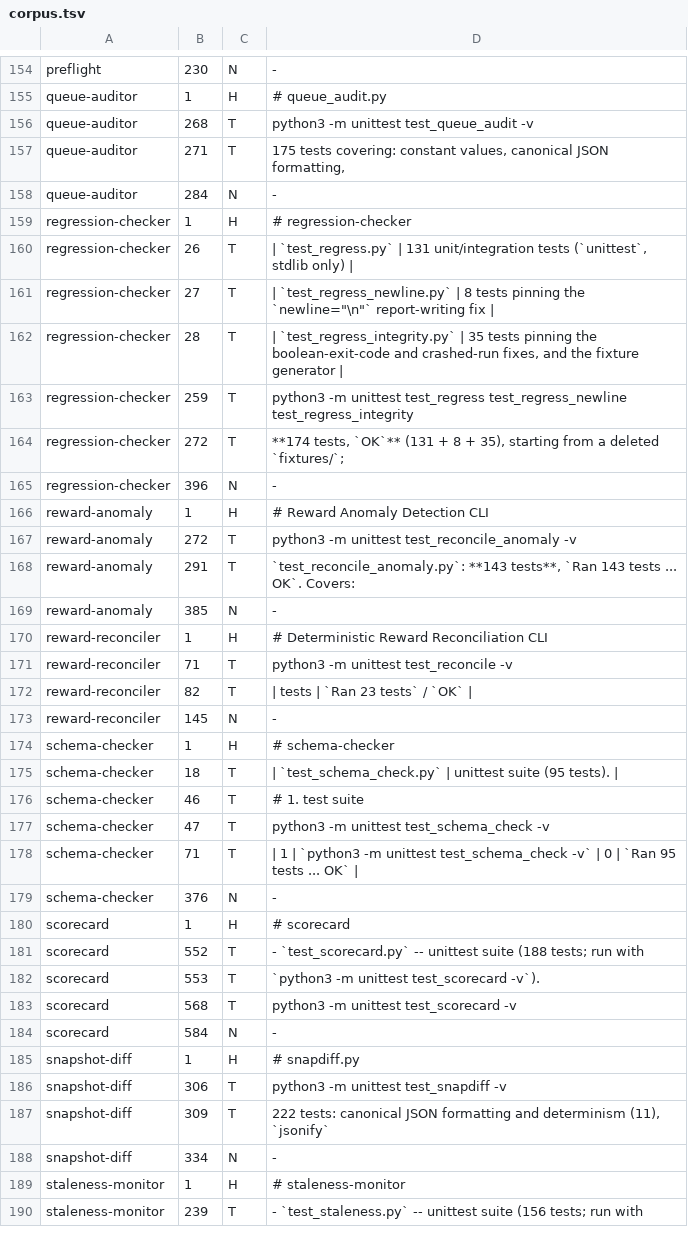
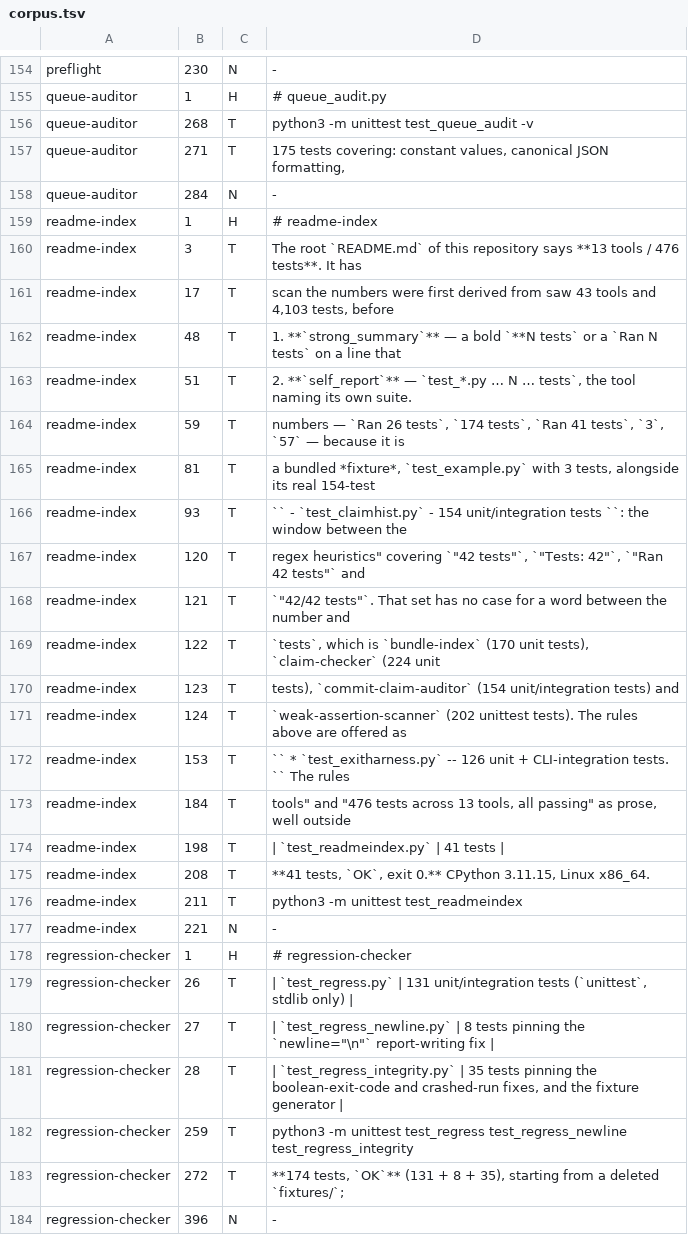
Before and after one commit to Ritorai/postfiatwork, a TSV file: readme-index/corpus.tsv, drawn as a sheet; only a part is shown, gaps mark what is left out; the shorter side is filled out with more unchanged rows.

Commit message:
readme-index: include itself in the scan, 44 tools / 4144 tests
The first commit derived its numbers from the tree as it stood BEFORE
readme-index existed: 43 tools, 4103 tests. Re-running with this directory
present gives 44 tools and 4144 tests, the difference being this tool's own 41.
The committed corpus, report and regenerated README are regenerated accordingly
so the index is correct as of this commit rather than one directory stale.

Also fixed: an earlier draft of readme-index/README.md quoted transcript-drift's
bold summary line verbatim while explaining why that line wins. The tool then
classified its OWN README as ambiguous, because two lines carried a bold count
plus a success marker and it could not tell the illustration from the claim.
The example is now described rather than quoted, and the incident is recorded
in the README -- it is the same trap the tool exists to detect.

Re-verified against this exact tree: 41 tests OK exit 0; 44 tools / 37 claims /
4144 tests / 1 ambiguous / 6 not stated; 32 differences (31 missing_from_index,
1 aggregate_differs) and still ZERO count_differs; rewrite idempotent
byte-identical; env-leak-scanner over this directory reports 0 confirmed leaks
(the transcript uses a relative _scratch/ dir for exactly that reason).

Digests are recorded in captured_output.txt rather than the README: the corpus
is built from every tool README including this one, so a corpus digest written
into that README would invalidate itself in the same edit.

```diff
--- a/readme-index/corpus.tsv
+++ b/readme-index/corpus.tsv
@@ -158,2 +158,21 @@ queue-auditor	271	T	175 tests covering: constant values, canonical JSON formatti
 queue-auditor	284	N	-
+readme-index	1	H	# readme-index
+readme-index	3	T	The root `README.md` of this repository says **13 tools / 476 tests**. It has
+readme-index	17	T	scan the numbers were first derived from saw 43 tools and 4,103 tests, before
+readme-index	48	T	1. **`strong_summary`** — a bold `**N tests` or a `Ran N tests` on a line that
+readme-index	51	T	2. **`self_report`** — `test_*.py … N … tests`, the tool naming its own suite.
+readme-index	59	T	numbers — `Ran 26 tests`, `174 tests`, `Ran 41 tests`, `3`, `57` — because it is
+readme-index	81	T	a bundled *fixture*, `test_example.py` with 3 tests, alongside its real 154-test
+readme-index	93	T	`` - `test_claimhist.py` - 154 unit/integration tests ``: the window between the
+readme-index	120	T	regex heuristics" covering `"42 tests"`, `"Tests: 42"`, `"Ran 42 tests"` and
+readme-index	121	T	`"42/42 tests"`. That set has no case for a word between the number and
+readme-index	122	T	`tests`, which is `bundle-index` (170 unit tests), `claim-checker` (224 unit
+readme-index	123	T	tests), `commit-claim-auditor` (154 unit/integration tests) and
+readme-index	124	T	`weak-assertion-scanner` (202 unittest tests). The rules above are offered as
+readme-index	153	T	   `` * `test_exitharness.py` -- 126 unit + CLI-integration tests. `` The rules
+readme-index	184	T	   tools" and "476 tests across 13 tools, all passing" as prose, well outside
+readme-index	198	T	| `test_readmeindex.py` | 41 tests |
+readme-index	208	T	**41 tests, `OK`, exit 0.** CPython 3.11.15, Linux x86_64.
+readme-index	211	T	python3 -m unittest test_readmeindex
+readme-index	221	N	-
 regression-checker	1	H	# regression-checker
```
Also changed, not shown: 4 other files.
